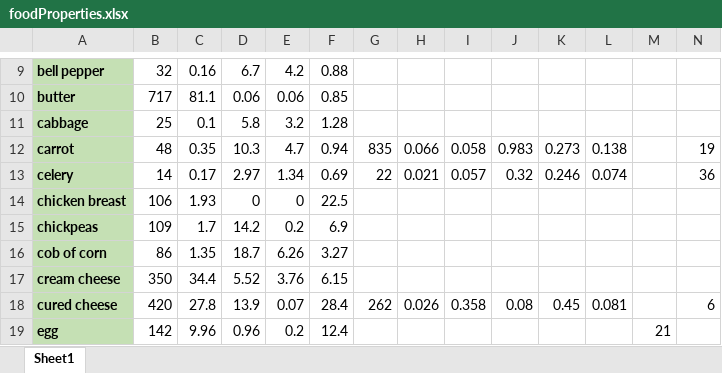
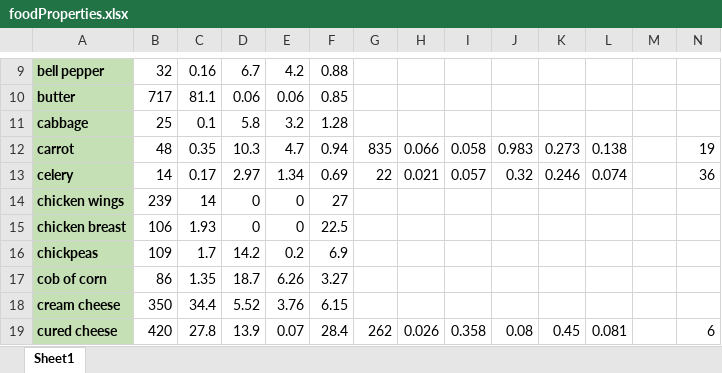
Before and after one commit to sp-droid/showtime, an Excel workbook: assets/data/recipes/foodProperties.xlsx, sheet Sheet1, drawn as a sheet; only a part is shown, gaps mark what is left out; the shorter side is filled out with more unchanged rows; values as stored, in another font and other column widths than the file's, no borders; conditional formats not drawn; rows hold the shown columns only; the diff names each change by its address in the sheet, - before the commit and + after, or states it on an @@ line.

Commit message:
chicken wings recipe

```diff
--- a/assets/data/recipes/foodProperties.xlsx (sheet Sheet1)
+++ b/assets/data/recipes/foodProperties.xlsx (sheet Sheet1)
+row 14: chicken wings | 239 | 14 | 0 | 0 | 27
```
Also changed, not shown: 6 other files.
